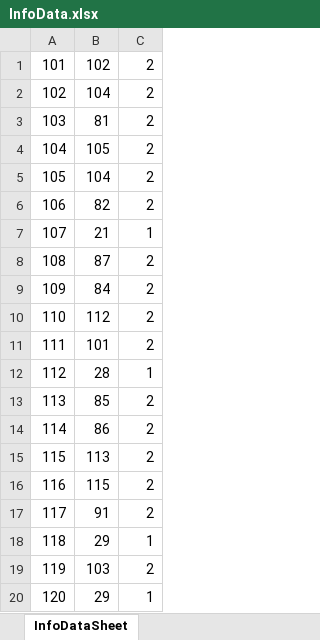
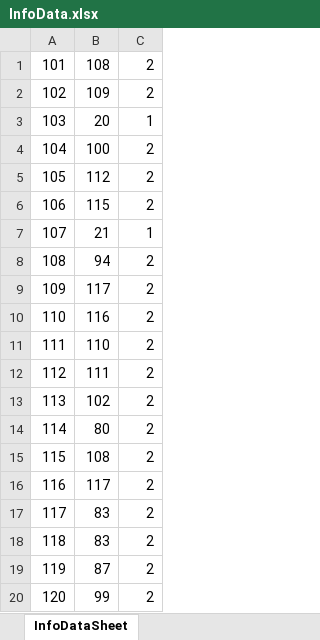
Before and after one commit to jiazhuoGou/simulation, an Excel workbook: data/InfoData.xlsx, sheet InfoDataSheet, drawn as a sheet; values as stored, in another font and other column widths than the file's, no borders; the diff names each change by its address in the sheet, - before the commit and + after, or states it on an @@ line.

```diff
--- a/data/InfoData.xlsx (sheet InfoDataSheet)
+++ b/data/InfoData.xlsx (sheet InfoDataSheet)
-B1: 102
+B1: 108
-B2: 104
+B2: 109
-B3: 81
+B3: 20
-C3: 2
+C3: 1
-B4: 105
+B4: 100
-B5: 104
+B5: 112
-B6: 82
+B6: 115
-B8: 87
+B8: 94
-B9: 84
+B9: 117
-B10: 112
+B10: 116
-B11: 101
+B11: 110
-B12: 28
+B12: 111
-C12: 1
+C12: 2
-B13: 85
+B13: 102
-B14: 86
+B14: 80
-B15: 113
+B15: 108
-B16: 115
+B16: 117
-B17: 91
+B17: 83
-B18: 29
+B18: 83
-C18: 1
+C18: 2
-B19: 103
+B19: 87
-B20: 29
+B20: 99
-C20: 1
+C20: 2
```
Also changed, not shown: data/InfoBs.xlsx, data/InfoUAV.xlsx, 7 other files.
